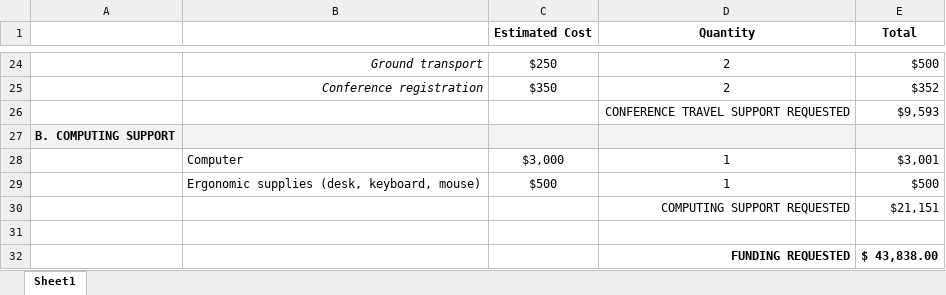
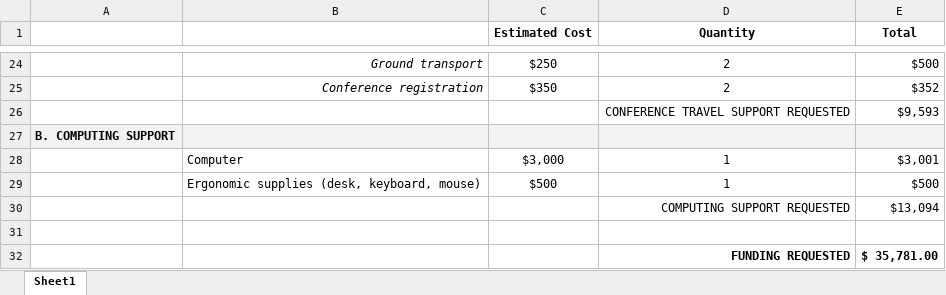
Before and after one commit to TrashBirdEcology/myResearchProposals, an Excel workbook: 2019_mendenhall_usgs/budget_burnett.xlsx, sheet Sheet1, drawn as a sheet; only a part is shown, gaps mark what is left out; values as stored, in another font and other column widths than the file's, no borders; the diff names each change by its address in the sheet, - before the commit and + after, or states it on an @@ line.

Commit message:
Fix error

```diff
--- a/2019_mendenhall_usgs/budget_burnett.xlsx (sheet Sheet1)
+++ b/2019_mendenhall_usgs/budget_burnett.xlsx (sheet Sheet1)
-E30 (Total): $21,151
+E30 (Total): $13,094
-E32 (Total): $ 43,838.00
+E32 (Total): $ 35,781.00
```
